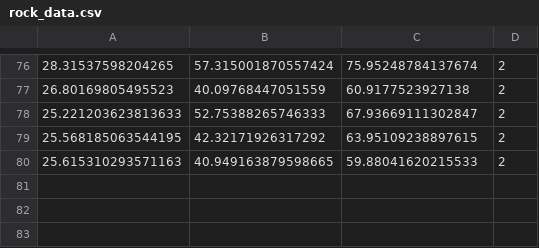
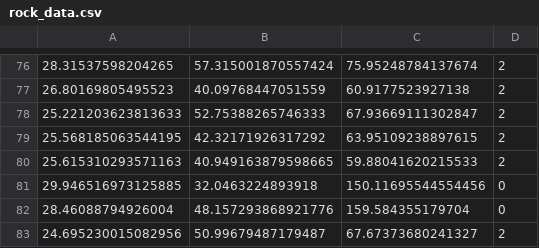
Before and after one commit to ebad426623/Machine-Vision---Rock-Classification, a CSV file: Phython Scripts/Rocks Classification/rock_data.csv, drawn as a sheet; only a part is shown, gaps mark what is left out.

```diff
--- a/Phython Scripts/Rocks Classification/rock_data.csv
+++ b/Phython Scripts/Rocks Classification/rock_data.csv
@@ -80 +80,4 @@
 25.615310293571163,40.949163879598665,59.88041620215533,2
+29.946516973125885,32.0463224893918,150.11695544554456,0
+28.46088794926004,48.157293868921776,159.584355179704,0
+24.695230015082956,50.99679487179487,67.67373680241327,2
```
Also changed, not shown: 1 other file.
